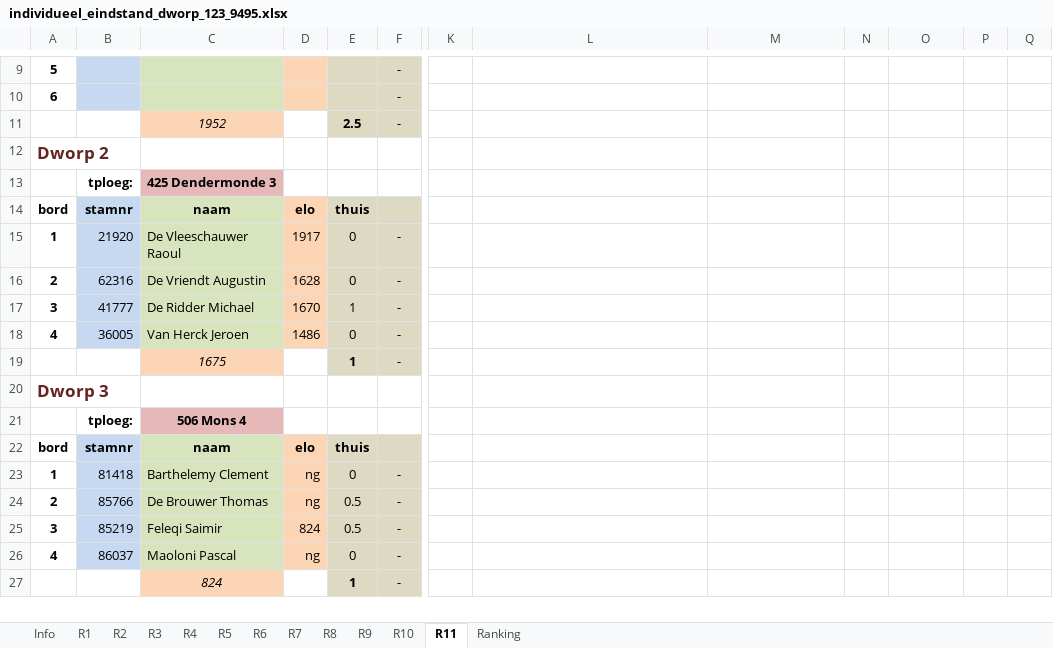
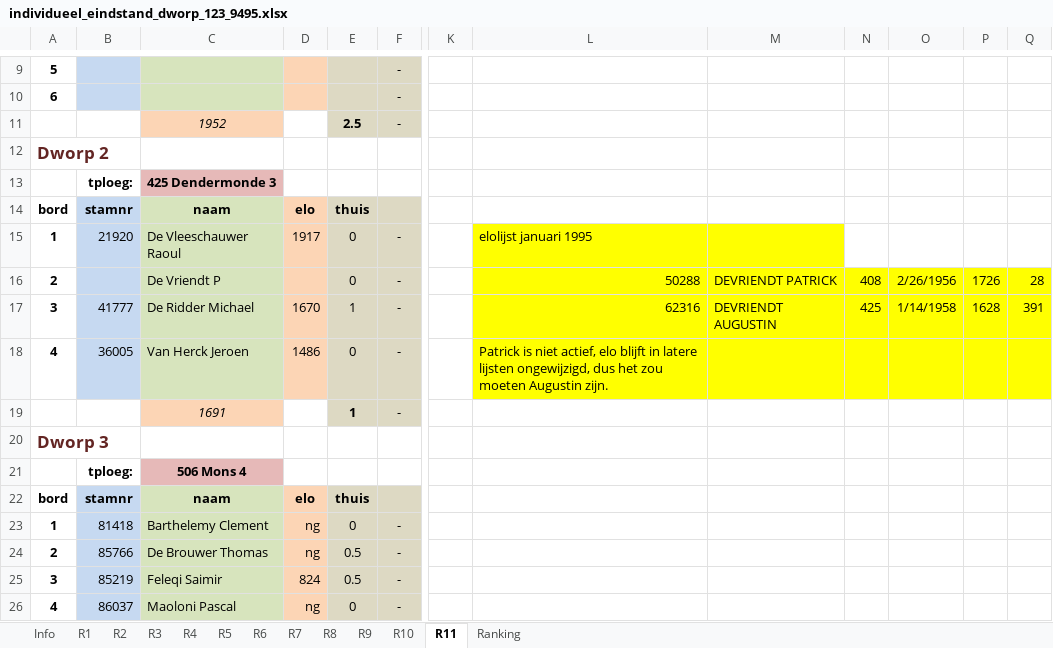
Before and after one commit to erpi/skdworp, an Excel workbook: _data/ni/ni9495/individueel_eindstand_dworp_123_9495.xlsx, sheet R11, drawn as a sheet; only a part is shown, gaps mark what is left out; the shorter side is filled out with more unchanged rows; values as stored, in another font and other column widths than the file's, no borders; the diff names each change by its address in the sheet, - before the commit and + after, or states it on an @@ line.

```diff
--- a/_data/ni/ni9495/individueel_eindstand_dworp_123_9495.xlsx (sheet R11)
+++ b/_data/ni/ni9495/individueel_eindstand_dworp_123_9495.xlsx (sheet R11)
-L15: (empty)
+L15: elolijst januari 1995
-L15:M15 fill: none
+L15:M15 fill: #FFFF00
-B16: 62316
+B16: (empty)
-C16: De Vriendt Augustin
+C16: De Vriendt P
-D16: 1628
+D16: (empty)
-L16: (empty)
+L16: 50288
-L16:Q18 fill: none
+L16:Q18 fill: #FFFF00
-M16: (empty)
+M16: DEVRIENDT PATRICK
-N16: (empty)
+N16: 408
-O16: (empty)
+O16: 2/26/1956
-P16: (empty)
+P16: 1726
-Q16: (empty)
+Q16: 28
-L17: (empty)
+L17: 62316
-M17: (empty)
+M17: DEVRIENDT AUGUSTIN
-N17: (empty)
+N17: 425
-O17: (empty)
+O17: 1/14/1958
-P17: (empty)
+P17: 1628
-Q17: (empty)
+Q17: 391
-L18: (empty)
+L18: Patrick is niet actief, elo blijft in latere lijsten ongewijzigd, dus het zou moeten Augustin zijn.
-C19: 1675
+C19: 1691
```
Also changed, not shown: 1 other file.
